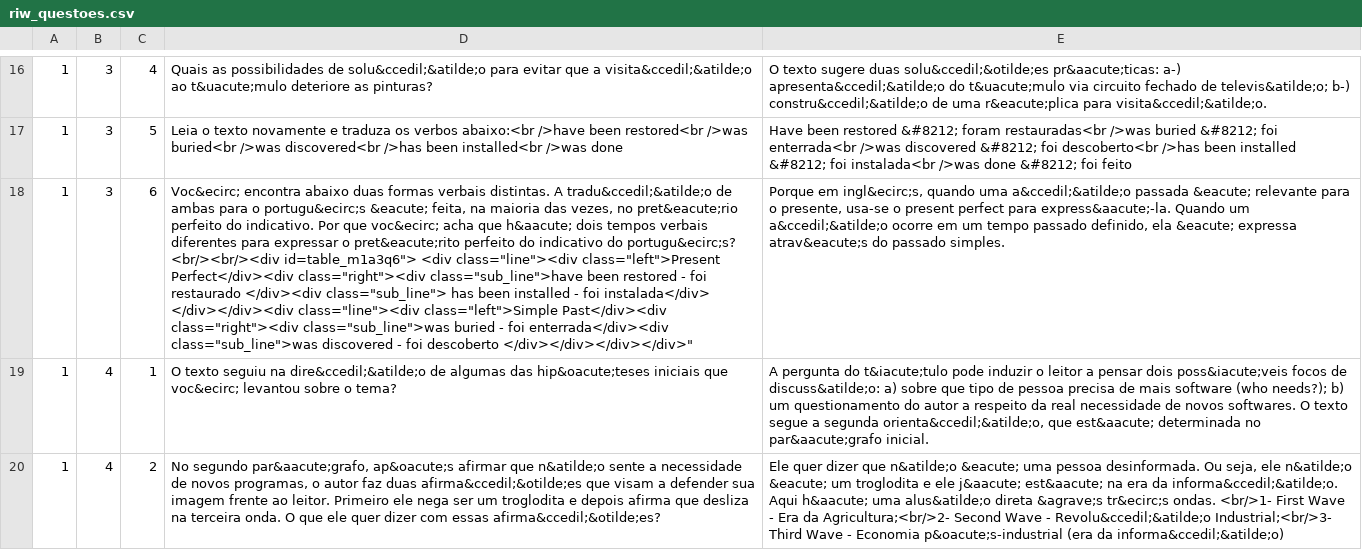
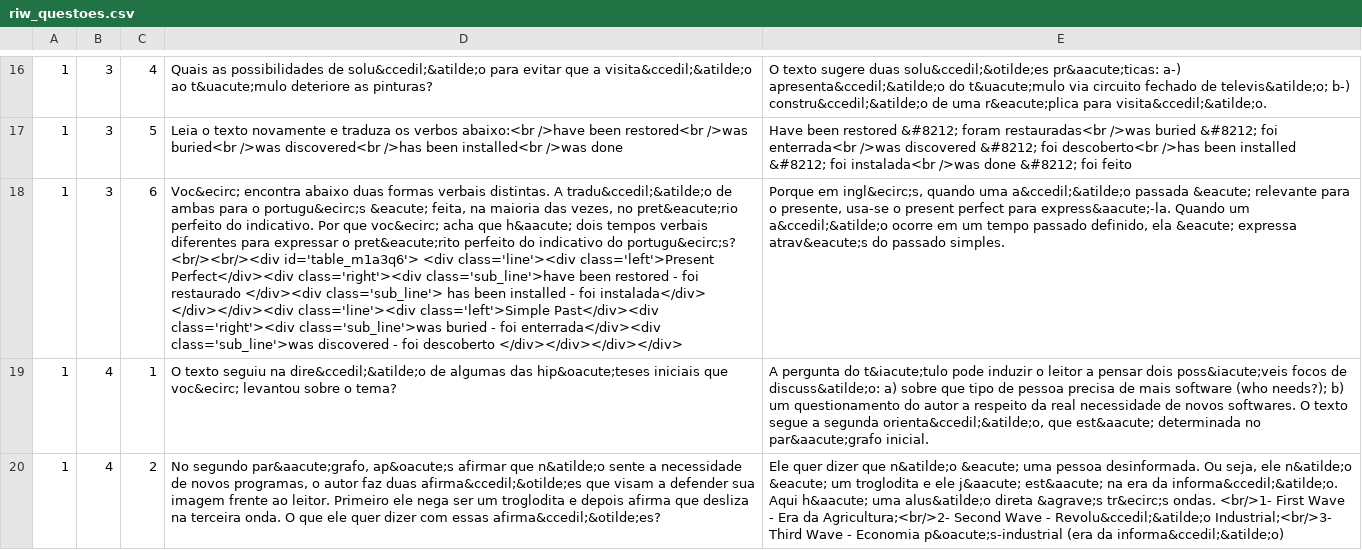
Before and after one commit to mupi/readinweb, a CSV file: impl/src/main/resources/riw_questoes.csv, drawn as a sheet; only a part is shown, gaps mark what is left out; the diff names each change by its address in the sheet, - before the commit and + after, or states it on an @@ line.

```diff
--- a/impl/src/main/resources/riw_questoes.csv
+++ b/impl/src/main/resources/riw_questoes.csv
-D18: …portugu&ecirc;s? <br/><br/><div id=table_m1a3q6"> <div class="line"><div class="left">Present Perfect</div><div class="right"><div class="sub_line">have been restored - foi restaurado </div><div class="sub_line"> has been installed - foi instalada</div> </div></div><div class="line"><div class="left">Simple Past</div><div class="right"><div class="sub_line">was buried - foi enterrada</div><div class="sub_line">was discovered - foi descoberto </div></div></div></div>"
+D18: …portugu&ecirc;s? <br/><br/><div id='table_m1a3q6'> <div class='line'><div class='left'>Present Perfect</div><div class='right'><div class='sub_line'>have been restored - foi restaurado </div><div class='sub_line'> has been installed - foi instalada</div> </div></div><div class='line'><div class='left'>Simple Past</div><div class='right'><div class='sub_line'>was buried - foi enterrada</div><div class='sub_line'>was discovered - foi descoberto </div></div></div></div>
```
Also changed, not shown: impl/src/main/resources/riw_estrategias.csv, impl/src/main/resources/riw_glossario.csv, 3 other files.
